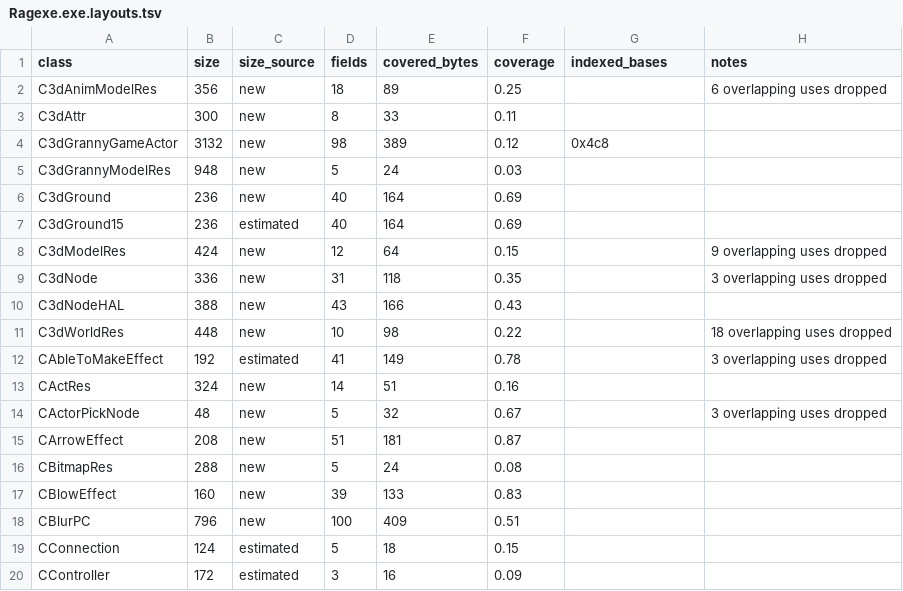
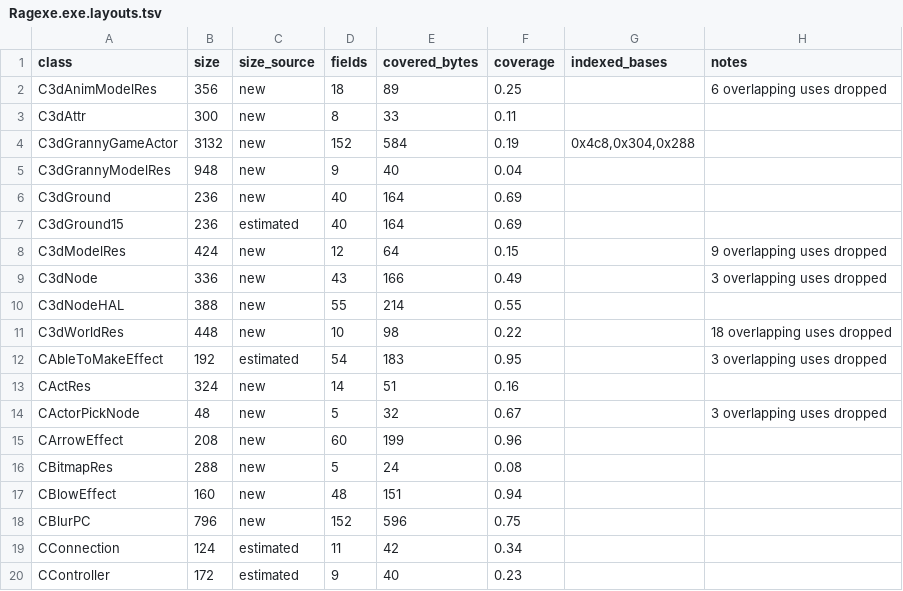
Before and after one commit to keyehzy/ragexe, a TSV file: analysis/exports/Ragexe.exe.layouts.tsv, drawn as a sheet; only a part is shown; the diff covers the shown part only.

```diff
--- a/analysis/exports/Ragexe.exe.layouts.tsv
+++ b/analysis/exports/Ragexe.exe.layouts.tsv
@@ -3,4 +3,4 @@ C3dAnimModelRes	356	new	18	89	0.25		6 overlapping uses dropped
 C3dAttr	300	new	8	33	0.11		
-C3dGrannyGameActor	3132	new	98	389	0.12	0x4c8	
-C3dGrannyModelRes	948	new	5	24	0.03		
+C3dGrannyGameActor	3132	new	152	584	0.19	0x4c8,0x304,0x288	
+C3dGrannyModelRes	948	new	9	40	0.04		
 C3dGround	236	new	40	164	0.69		
@@ -8,13 +8,13 @@ C3dGround15	236	estimated	40	164	0.69
 C3dModelRes	424	new	12	64	0.15		9 overlapping uses dropped
-C3dNode	336	new	31	118	0.35		3 overlapping uses dropped
-C3dNodeHAL	388	new	43	166	0.43		
+C3dNode	336	new	43	166	0.49		3 overlapping uses dropped
+C3dNodeHAL	388	new	55	214	0.55		
 C3dWorldRes	448	new	10	98	0.22		18 overlapping uses dropped
-CAbleToMakeEffect	192	estimated	41	149	0.78		3 overlapping uses dropped
+CAbleToMakeEffect	192	estimated	54	183	0.95		3 overlapping uses dropped
 CActRes	324	new	14	51	0.16		
 CActorPickNode	48	new	5	32	0.67		3 overlapping uses dropped
-CArrowEffect	208	new	51	181	0.87		
+CArrowEffect	208	new	60	199	0.96		
 CBitmapRes	288	new	5	24	0.08		
-CBlowEffect	160	new	39	133	0.83		
-CBlurPC	796	new	100	409	0.51		
-CConnection	124	estimated	5	18	0.15		
-CController	172	estimated	3	16	0.09		
+CBlowEffect	160	new	48	151	0.94		
+CBlurPC	796	new	152	596	0.75		
+CConnection	124	estimated	11	42	0.34		
+CController	172	estimated	9	40	0.23		
```
Also changed, not shown: 168 edited cells elsewhere in this file, analysis/exports/Ragexe.exe.classes.tsv, analysis/exports/Ragexe.exe.vtable_refs.tsv, 11 other files.
